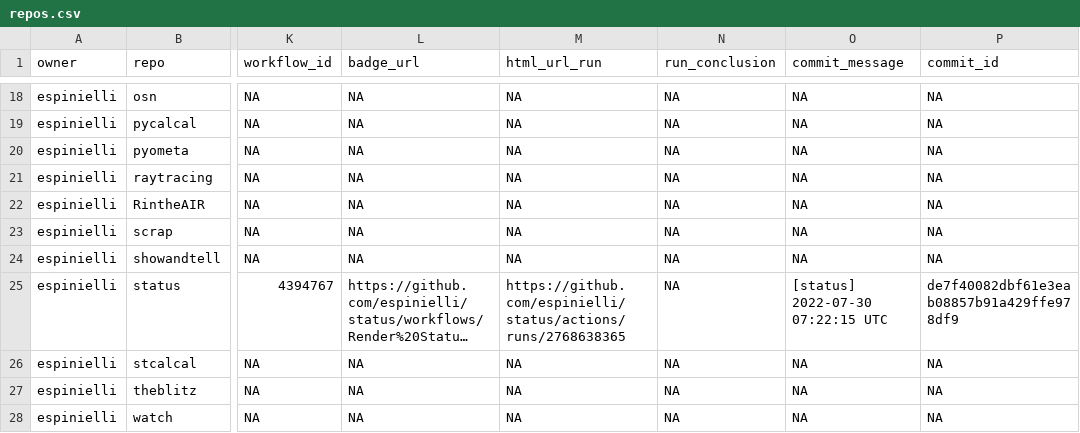
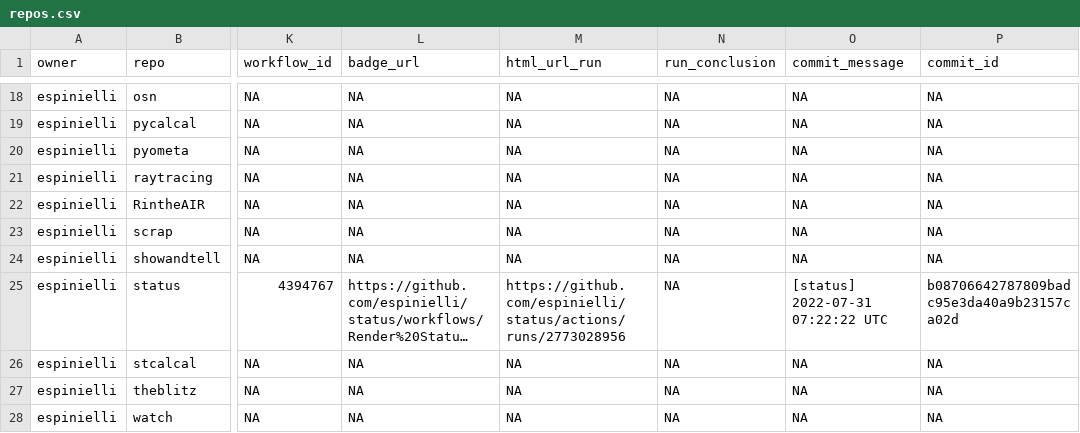
Before and after one commit to espinielli/status, a CSV file: repos.csv, drawn as a sheet; only a part is shown, gaps mark what is left out; long unchanged cells end in …; the diff names each change by its address in the sheet, - before the commit and + after, or states it on an @@ line.

```diff
--- a/repos.csv
+++ b/repos.csv
-M25 (html_url_run): https://github.com/espinielli/status/actions/runs/2768638365
+M25 (html_url_run): https://github.com/espinielli/status/actions/runs/2773028956
-O25 (commit_message): [status] 2022-07-30 07:22:15 UTC
+O25 (commit_message): [status] 2022-07-31 07:22:22 UTC
-P25 (commit_id): de7f40082dbf61e3eab08857b91a429ffe978df9
+P25 (commit_id): b08706642787809badc95e3da40a9b23157ca02d
```
Also changed, not shown: 1 other file.
